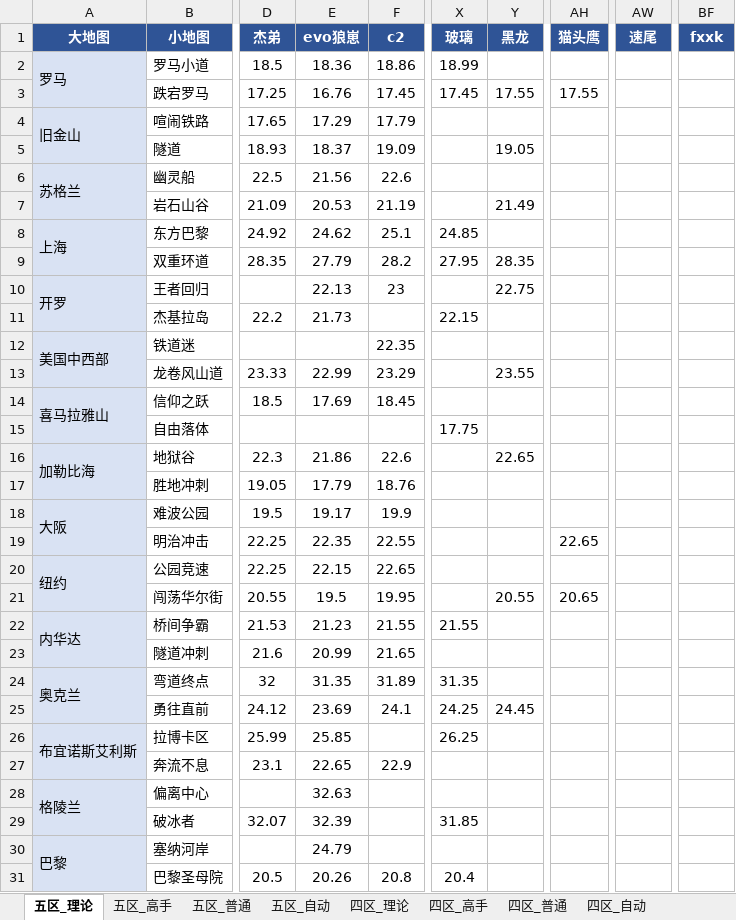
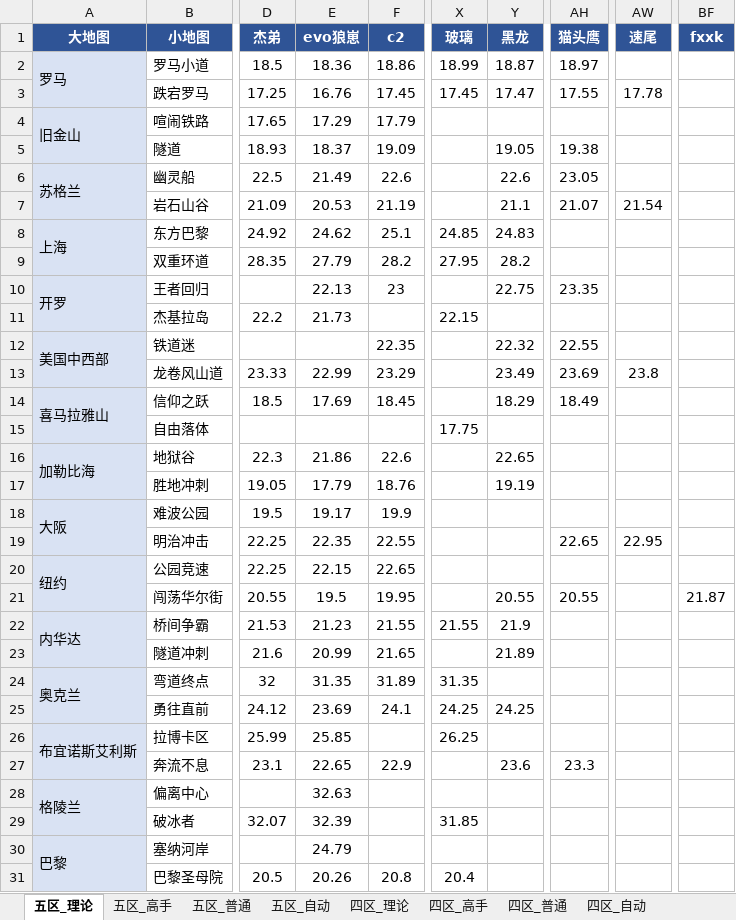
Before and after one commit to Testiphi/MutualExclusionAllocator, an Excel workbook: gauntlet_data.global.xlsx, sheet 五区_理论, drawn as a sheet; only a part is shown, gaps mark what is left out; values as stored, in another font and other column widths than the file's, no borders; the diff covers the shown part only; the diff names each change by its address in the sheet, - before the commit and + after, or states it on an @@ line.

```diff
--- a/gauntlet_data.global.xlsx (sheet 五区_理论)
+++ b/gauntlet_data.global.xlsx (sheet 五区_理论)
-Y2 (黑龙): (empty)
+Y2 (黑龙): 18.87
-AH2 (猫头鹰): (empty)
+AH2 (猫头鹰): 18.97
-Y3 (黑龙): 17.55
+Y3 (黑龙): 17.47
-AW3 (速尾): (empty)
+AW3 (速尾): 17.78
-AH5 (猫头鹰): (empty)
+AH5 (猫头鹰): 19.38
-E6 (evo狼崽): 21.56
+E6 (evo狼崽): 21.49
-Y6 (黑龙): (empty)
+Y6 (黑龙): 22.6
-AH6 (猫头鹰): (empty)
+AH6 (猫头鹰): 23.05
-Y7 (黑龙): 21.49
+Y7 (黑龙): 21.1
-AH7 (猫头鹰): (empty)
+AH7 (猫头鹰): 21.07
-AW7 (速尾): (empty)
+AW7 (速尾): 21.54
-Y8 (黑龙): (empty)
+Y8 (黑龙): 24.83
-Y9 (黑龙): 28.35
+Y9 (黑龙): 28.2
-AH10 (猫头鹰): (empty)
+AH10 (猫头鹰): 23.35
-Y12 (黑龙): (empty)
+Y12 (黑龙): 22.32
-AH12 (猫头鹰): (empty)
+AH12 (猫头鹰): 22.55
-Y13 (黑龙): 23.55
+Y13 (黑龙): 23.49
-AH13 (猫头鹰): (empty)
+AH13 (猫头鹰): 23.69
-AW13 (速尾): (empty)
+AW13 (速尾): 23.8
-Y14 (黑龙): (empty)
+Y14 (黑龙): 18.29
-AH14 (猫头鹰): (empty)
+AH14 (猫头鹰): 18.49
-Y17 (黑龙): (empty)
+Y17 (黑龙): 19.19
-AW19 (速尾): (empty)
+AW19 (速尾): 22.95
-AH21 (猫头鹰): 20.65
+AH21 (猫头鹰): 20.55
-BF21 (fxxk): (empty)
+BF21 (fxxk): 21.87
-Y22 (黑龙): (empty)
+Y22 (黑龙): 21.9
-Y23 (黑龙): (empty)
+Y23 (黑龙): 21.89
-Y25 (黑龙): 24.45
+Y25 (黑龙): 24.25
-Y27 (黑龙): (empty)
+Y27 (黑龙): 23.6
-AH27 (猫头鹰): (empty)
+AH27 (猫头鹰): 23.3
```
Also changed, not shown: 7 edited cells elsewhere in this sheet, sheet 五区_理论_特殊跑法, 3 other files.
